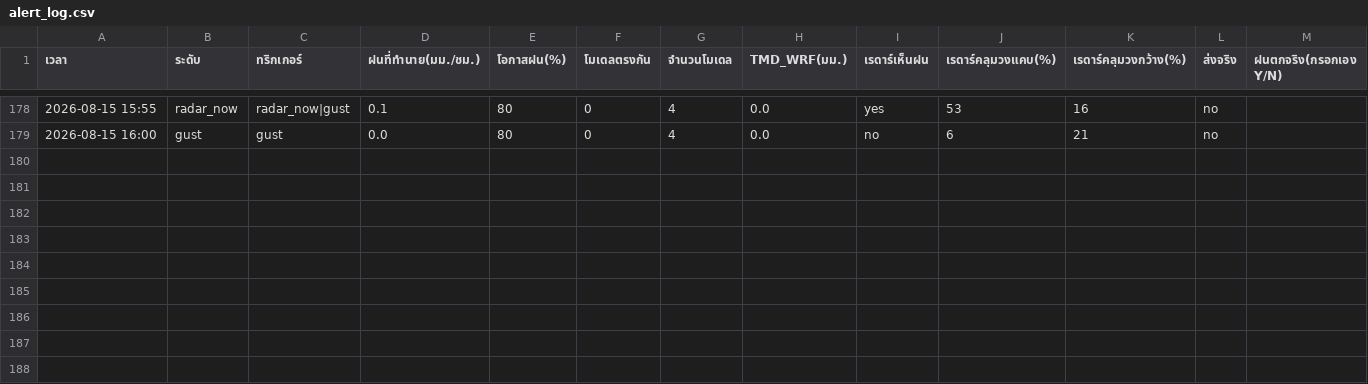
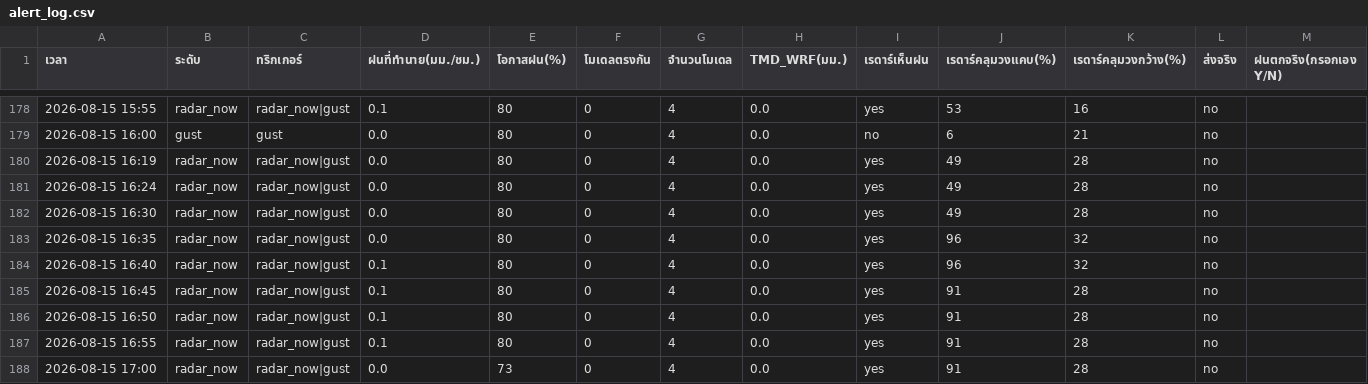
Before and after one commit to supramitj-sys/rain-alert, a CSV file: alert_log.csv, drawn as a sheet; only a part is shown, gaps mark what is left out.

```diff
--- a/alert_log.csv
+++ b/alert_log.csv
@@ -179 +179,10 @@
 2026-08-15 16:00,gust,gust,0.0,80,0,4,0.0,no,6,21,no,
+2026-08-15 16:19,radar_now,radar_now|gust,0.0,80,0,4,0.0,yes,49,28,no,
+2026-08-15 16:24,radar_now,radar_now|gust,0.0,80,0,4,0.0,yes,49,28,no,
+2026-08-15 16:30,radar_now,radar_now|gust,0.0,80,0,4,0.0,yes,49,28,no,
+2026-08-15 16:35,radar_now,radar_now|gust,0.0,80,0,4,0.0,yes,96,32,no,
+2026-08-15 16:40,radar_now,radar_now|gust,0.1,80,0,4,0.0,yes,96,32,no,
+2026-08-15 16:45,radar_now,radar_now|gust,0.1,80,0,4,0.0,yes,91,28,no,
+2026-08-15 16:50,radar_now,radar_now|gust,0.1,80,0,4,0.0,yes,91,28,no,
+2026-08-15 16:55,radar_now,radar_now|gust,0.1,80,0,4,0.0,yes,91,28,no,
+2026-08-15 17:00,radar_now,radar_now|gust,0.0,73,0,4,0.0,yes,91,28,no,
```
Also changed, not shown: radar_watch.csv.
